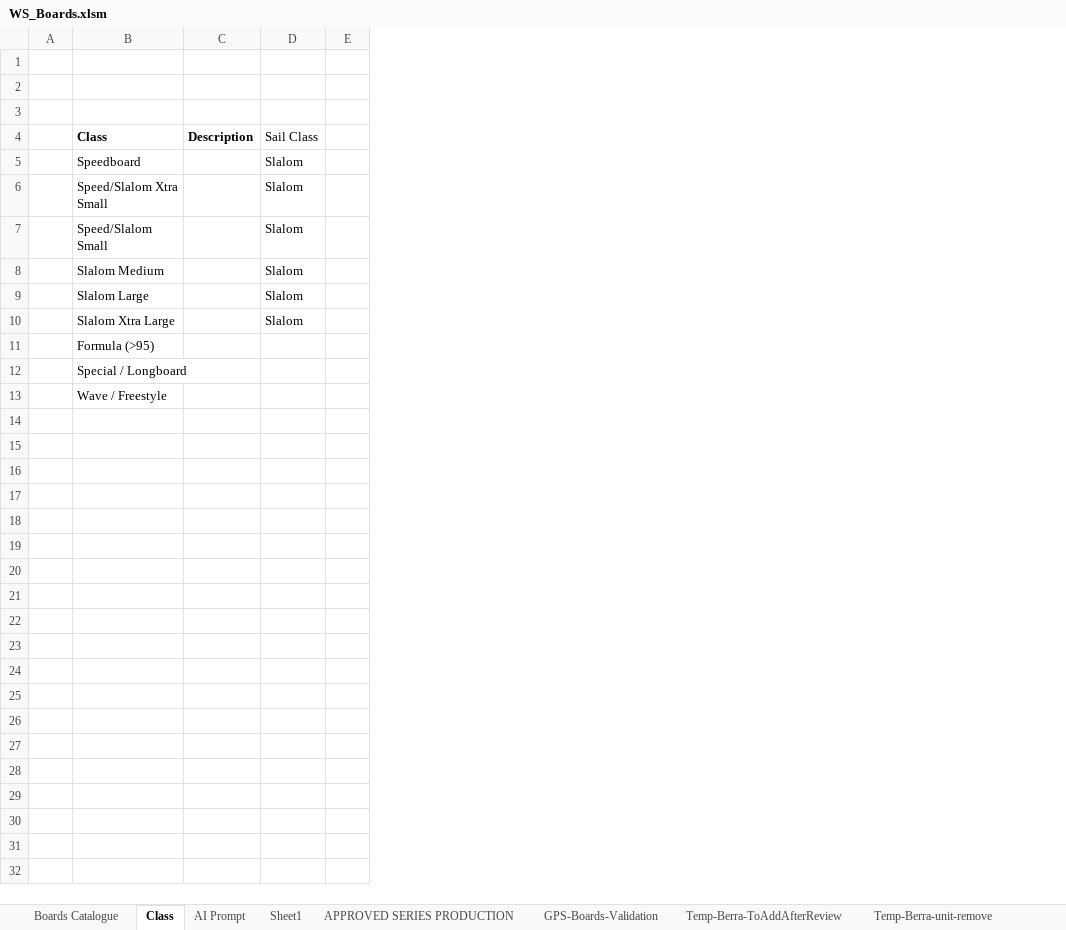
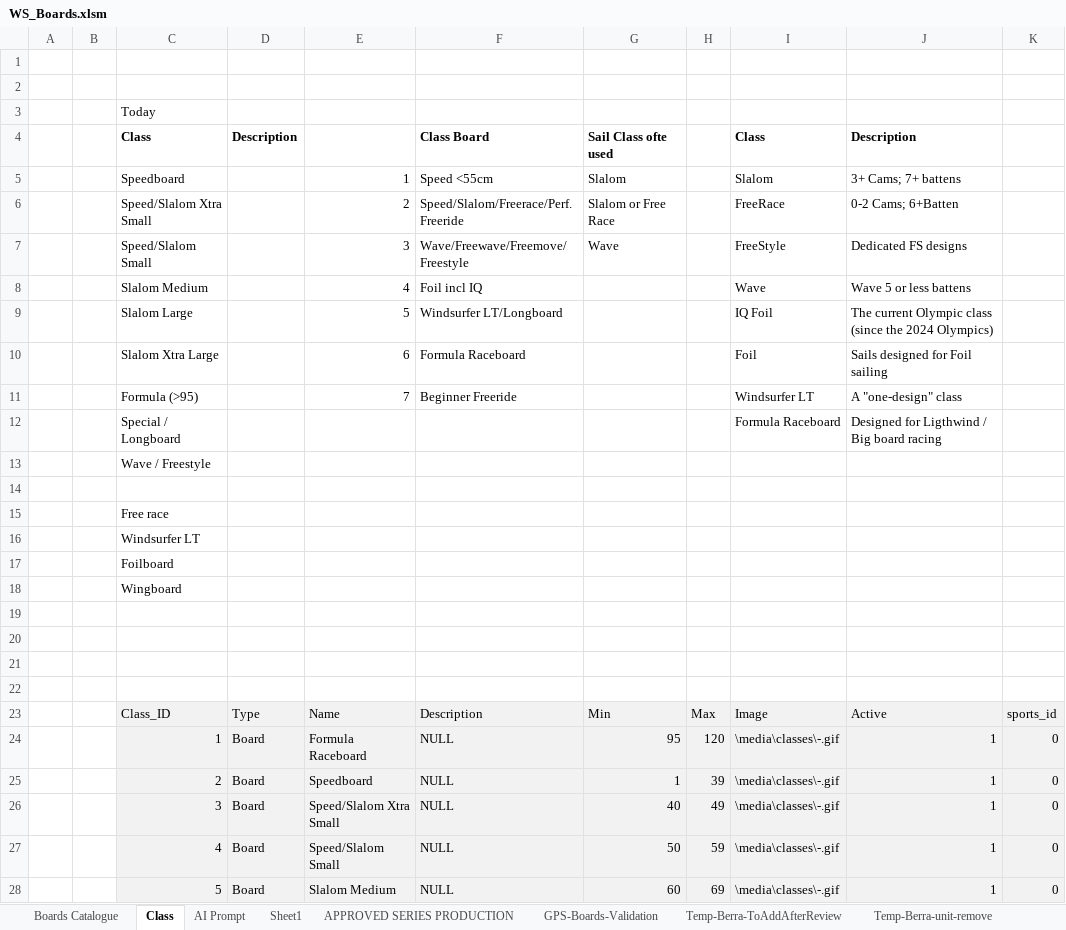
Before and after one commit to bjorn76/WS, an Excel workbook: Boards/WS_Boards.xlsm, sheet Class, drawn as a sheet; only a part is shown; values as stored, in another font and other column widths than the file's, no borders; charts and pictures not drawn; removed rows and columns are numbered as before the commit, all else as after; rows hold the shown columns only; the diff covers the shown part only; the diff names each change by its address in the sheet, - before the commit and + after, or states it on an @@ line.

```diff
--- a/Boards/WS_Boards.xlsm (sheet Class)
+++ b/Boards/WS_Boards.xlsm (sheet Class)
+column B, empty
-column C, row 4: Description
-column D, rows 4-10: Sail Class | Slalom | Slalom | Slalom | Slalom | Slalom | Slalom
-column E, empty
+column D, row 4: Description
+column E, rows 5-11: 1 | 2 | 3 | 4 | 5 | 6 | 7
+column F, rows 4-11: Class Board | Speed <55cm | Speed/Slalom/Freerace/Perf. Freeride | Wave/Freewave/Freemove/Freestyle | Foil incl IQ | Windsurfer LT/Longboard | Formula Raceboard | Beginner Freeride
+column G, rows 4-7: Sail Class ofte used | Slalom | Slalom or Free Race | Wave
+column H, empty
+column I, rows 4-12: Class | Slalom | FreeRace | FreeStyle | Wave | IQ Foil | Foil | Windsurfer LT | Formula Raceboard
+column J, rows 4-12: Description | 3+ Cams; 7+ battens | 0-2 Cams; 6+Batten | Dedicated FS designs | Wave 5 or less battens | The current Olympic class (since the 2024 Olympics) | Sails designed for Foil sailing | A "one-design" class | Designed for Ligthwind / Big board racing
+column K, empty
-C3: (empty)
+C3: Today
+row 14: (empty)
+row 15:  |  | Free race
+row 16:  |  | Windsurfer LT
+row 17:  |  | Foilboard
+row 18:  |  | Wingboard
+row 19: (empty)
+row 20: (empty)
+row 21: (empty)
+row 22: (empty)
+row 23:  |  | Class_ID | Type | Name | Description | Min | Max | Image | Active | sports_id
+row 24:  |  | 1 | Board | Formula Raceboard | NULL | 95 | 120 | \media\classes\-.gif | 1 | 0
+row 25:  |  | 2 | Board | Speedboard | NULL | 1 | 39 | \media\classes\-.gif | 1 | 0
+row 26:  |  | 3 | Board | Speed/Slalom Xtra Small | NULL | 40 | 49 | \media\classes\-.gif | 1 | 0
+row 27:  |  | 4 | Board | Speed/Slalom Small | NULL | 50 | 59 | \media\classes\-.gif | 1 | 0
+row 28:  |  | 5 | Board | Slalom Medium | NULL | 60 | 69 | \media\classes\-.gif | 1 | 0
```
Also changed, not shown: 2 added rows and 1 removed column elsewhere in this sheet, sheet Boards Catalogue, sheet Sheet1, charts or pictures, Boards/GPS-Speedsurfing-Board-Stats.xlsm, KoF/2026_KoF_Result.xlsx, 4 other files.
